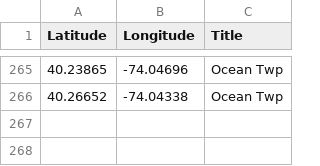
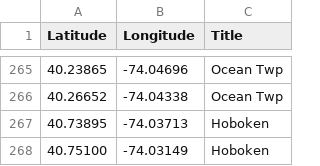
Before and after one commit to Bobcat00/olt_nj, a CSV file: olt.csv, drawn as a sheet; only a part is shown, gaps mark what is left out.

Commit message:
Add Hoboken (Adams St and 1100 Clinton St)

```diff
--- a/olt.csv
+++ b/olt.csv
@@ -266 +266,3 @@
 40.26652,-74.04338,Ocean Twp
+40.73895,-74.03713,Hoboken
+40.75100,-74.03149,Hoboken
```
